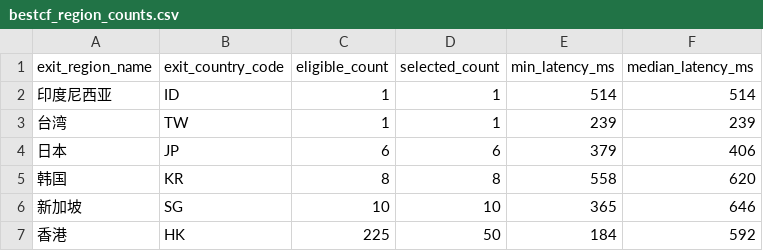
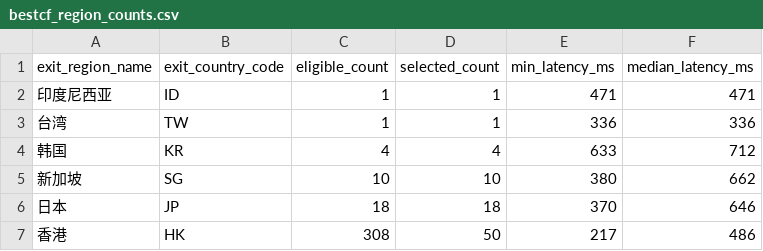
Before and after one commit to User-Pass320/bestcf-auto, a CSV file: public/bestcf_region_counts.csv, drawn as a sheet.

```diff
--- a/public/bestcf_region_counts.csv
+++ b/public/bestcf_region_counts.csv
@@ -1,7 +1,7 @@
 exit_region_name,exit_country_code,eligible_count,selected_count,min_latency_ms,median_latency_ms
-印度尼西亚,ID,1,1,514,514
-台湾,TW,1,1,239,239
-日本,JP,6,6,379,406
-韩国,KR,8,8,558,620
-新加坡,SG,10,10,365,646
-香港,HK,225,50,184,592
+印度尼西亚,ID,1,1,471,471
+台湾,TW,1,1,336,336
+韩国,KR,4,4,633,712
+新加坡,SG,10,10,380,662
+日本,JP,18,18,370,646
+香港,HK,308,50,217,486
```
Also changed, not shown: public/bestcf_geo_provider_stats.csv, public/bestcf_other_regions.csv, 4 other files.
